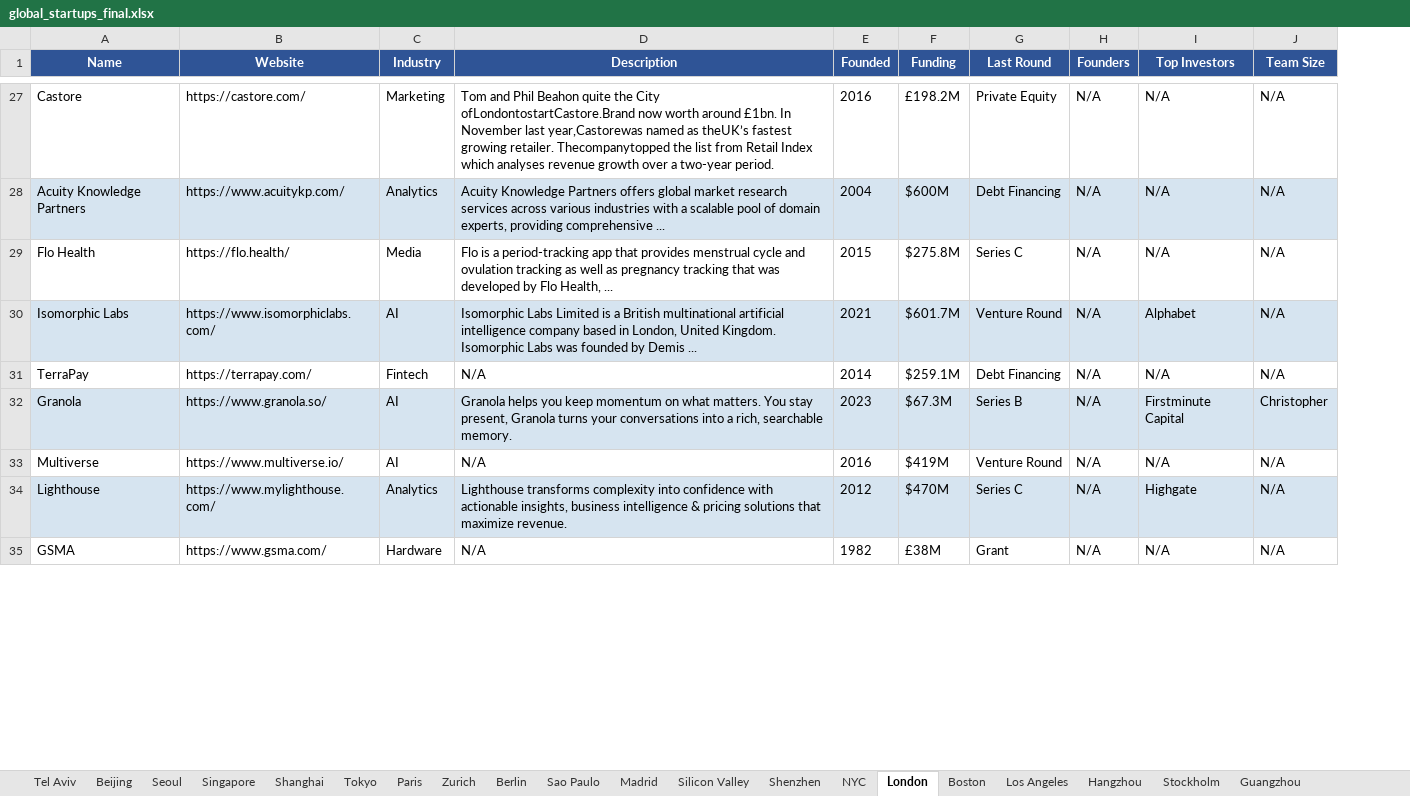
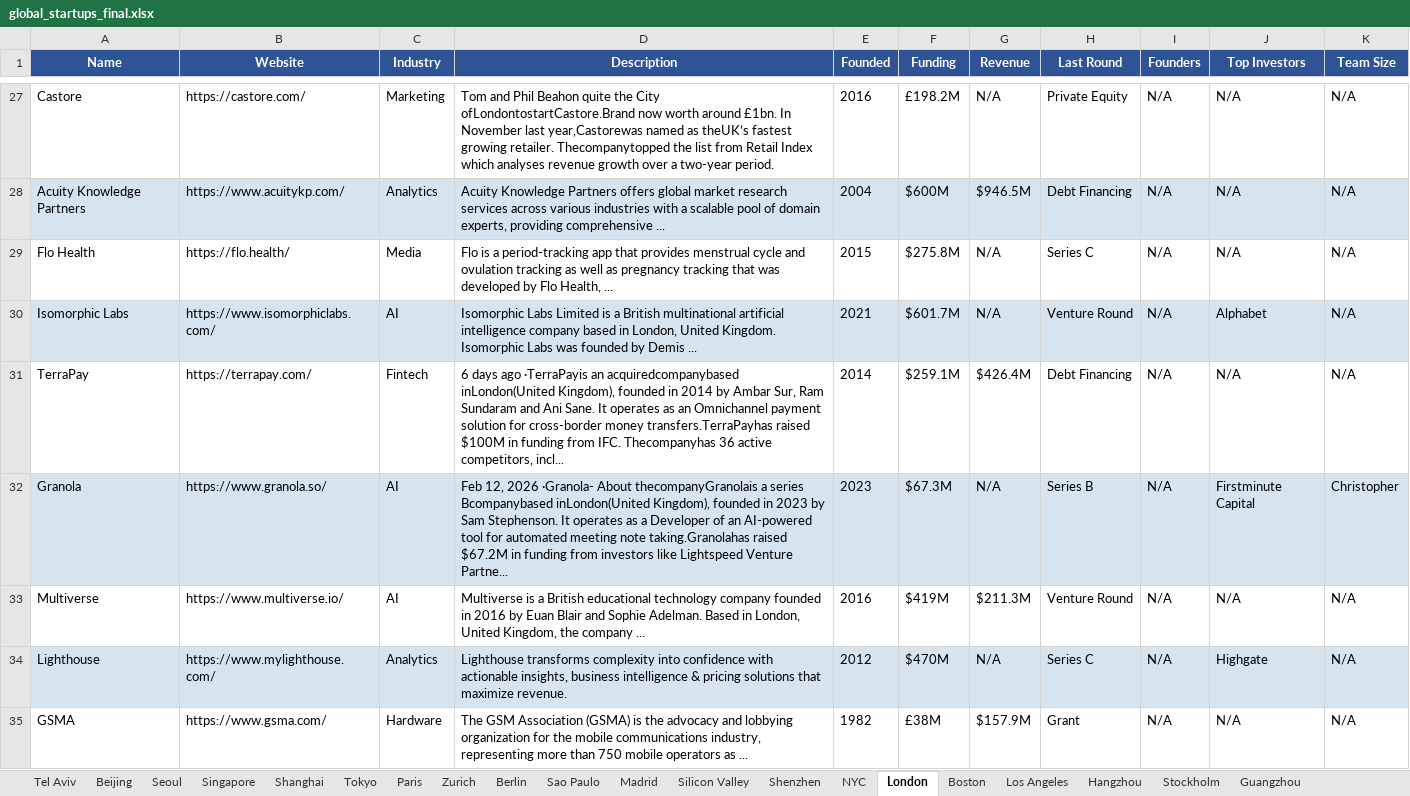
Before and after one commit to nagarmohnish/global-startups, an Excel workbook: global_startups_final.xlsx, sheet London, drawn as a sheet; only a part is shown, gaps mark what is left out; values as stored, in another font and other column widths than the file's, no borders; the diff covers the shown part only; the diff names each change by its address in the sheet, - before the commit and + after, or states it on an @@ line.

```diff
--- a/global_startups_final.xlsx (sheet London)
+++ b/global_startups_final.xlsx (sheet London)
+column G (Revenue), rows 27-35: N/A | $946.5M | N/A | N/A | $426.4M | N/A | $211.3M | N/A | $157.9M
-D31 (Description): N/A
+D31 (Description): 6 days ago ·TerraPayis an acquiredcompanybased inLondon(United Kingdom), founded in 2014 by Ambar Sur, Ram Sundaram and Ani Sane. It operates as an Omnichannel payment solution for cross-border money transfers.TerraPayhas raised $100M in funding from IFC. Thecompanyhas 36 active competitors, incl...
-D32 (Description): Granola helps you keep momentum on what matters. You stay present, Granola turns your conversations into a rich, searchable memory.
+D32 (Description): Feb 12, 2026 ·Granola- About thecompanyGranolais a series Bcompanybased inLondon(United Kingdom), founded in 2023 by Sam Stephenson. It operates as a Developer of an AI-powered tool for automated meeting note taking.Granolahas raised $67.2M in funding from investors like Lightspeed Venture Partne...
-D33 (Description): N/A
+D33 (Description): Multiverse is a British educational technology company founded in 2016 by Euan Blair and Sophie Adelman. Based in London, United Kingdom, the company ...
-D35 (Description): N/A
+D35 (Description): The GSM Association (GSMA) is the advocacy and lobbying organization for the mobile communications industry, representing more than 750 mobile operators as ...
```
Also changed, not shown: 19 edited cells elsewhere in this sheet, sheet Paris, sheet Madrid, sheet Berlin, sheet Tel Aviv, sheet Tokyo, sheet Zurich, 13 more sheets, 47 other files.
